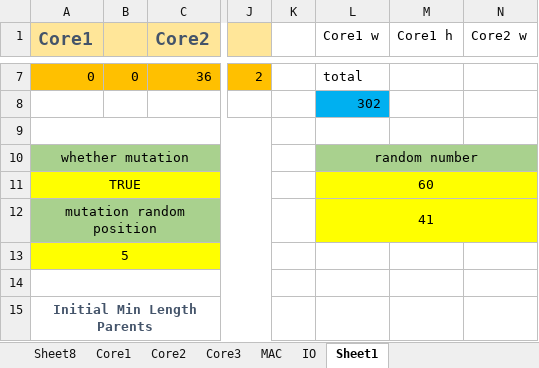
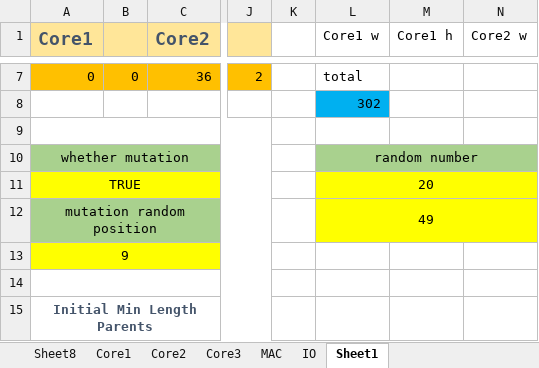
Before and after one commit to Gycy2041/Multi-criteria, an Excel workbook: multi.xlsx, sheet Sheet1, drawn as a sheet; only a part is shown, gaps mark what is left out; values as stored, in another font and other column widths than the file's, no borders; charts and pictures not drawn; the diff names each change by its address in the sheet, - before the commit and + after, or states it on an @@ line.

Commit message:
Add files via upload

```diff
--- a/multi.xlsx (sheet Sheet1)
+++ b/multi.xlsx (sheet Sheet1)
-L11 (Core1 w): 60
+L11 (Core1 w): 20
-L12 (Core1 w): 41
+L12 (Core1 w): 49
-A13 (Core1): 5
+A13 (Core1): 9
```
